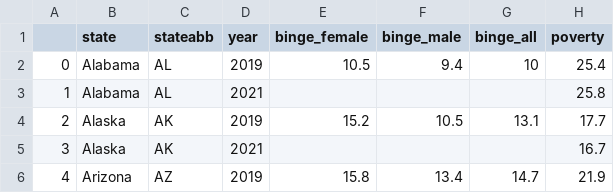
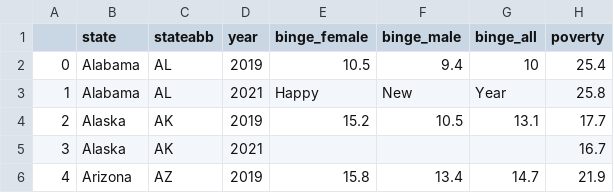
Before and after one commit to QMSS-GR5069-Spring2026/take-home-exercise-1-xuanlin-liu, a CSV file: src/hw02 copy/binge_cleaned.csv, drawn as a sheet; only a part is shown.

Commit message:
Happy_CNY

```diff
--- a/src/hw02 copy/binge_cleaned.csv
+++ b/src/hw02 copy/binge_cleaned.csv
@@ -2,3 +2,3 @@
 0,Alabama,AL,2019,10.5,9.4,10,25.4
-1,Alabama,AL,2021,,,,25.8
+1,Alabama,AL,2021,Happy,New,Year,25.8
 2,Alaska,AK,2019,15.2,10.5,13.1,17.7
```
